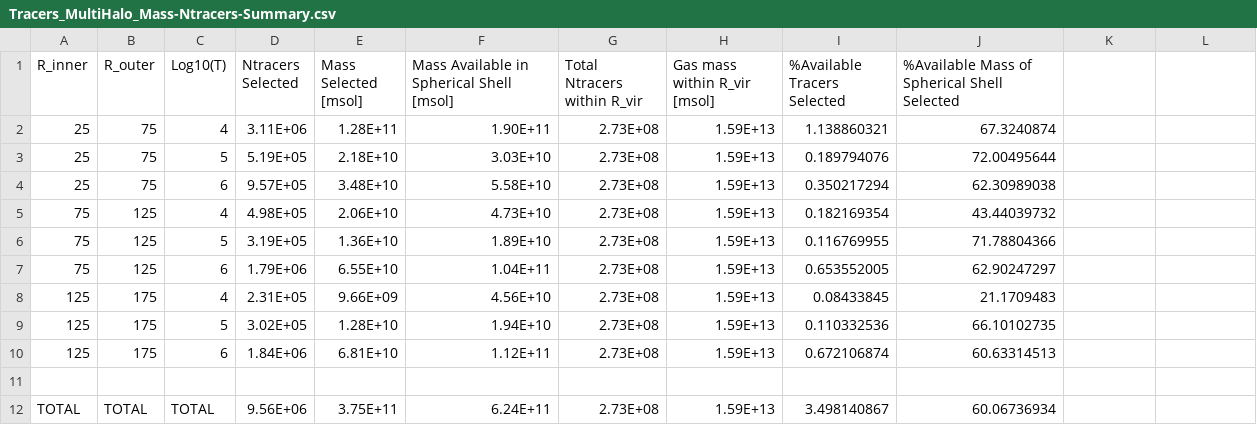
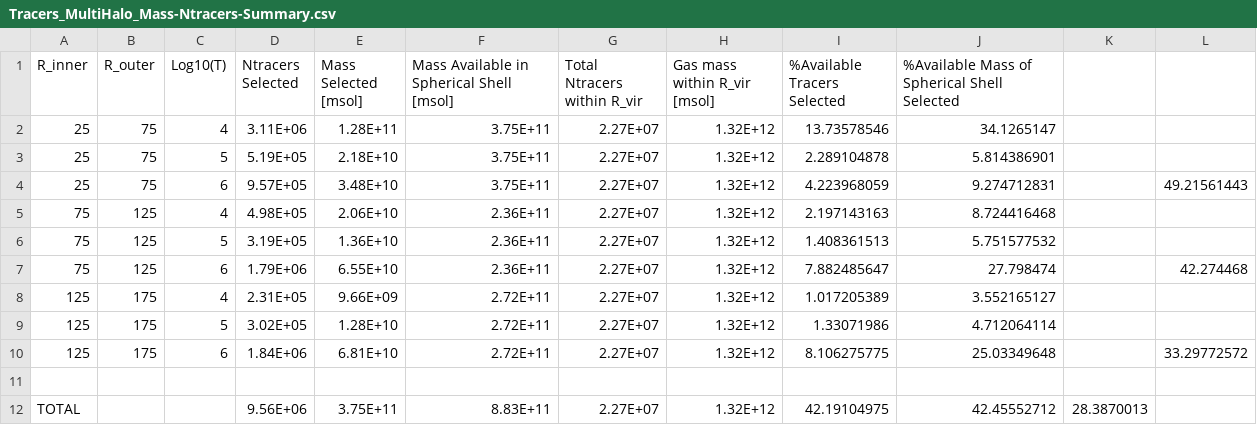
Before and after one commit to ATHannington/Cardiff_Auriga_CGM_Multi_Phase, a CSV file: CGM_Multi-Phase/Tracers_MultiHalo_Mass-Ntracers-Summary.csv, drawn as a sheet; removed rows and columns are numbered as before the commit, all else as after; the diff names each change by its address in the sheet, - before the commit and + after, or states it on an @@ line.

Commit message:
Standardised some naming of files etc. . Single Halo plots defunct - use multihalo and adjust selectedhaloes .csv to use.

```diff
--- a/CGM_Multi-Phase/Tracers_MultiHalo_Mass-Ntracers-Summary.csv
+++ b/CGM_Multi-Phase/Tracers_MultiHalo_Mass-Ntracers-Summary.csv
-F2: 1.90E+11
+F2: 3.75E+11
-G2:G10 (Total Ntracers within R_vir): 2.73E+08
+G2:G10 (Total Ntracers within R_vir): 2.27E+07
-H2:H10 (Gas mass within R_vir [msol]): 1.59E+13
+H2:H10 (Gas mass within R_vir [msol]): 1.32E+12
-I2 (%Available Tracers Selected): 1.138860321
+I2 (%Available Tracers Selected): 13.73578546
-J2: 67.3240874
+J2: 34.1265147
-F3: 3.03E+10
+F3: 3.75E+11
-I3 (%Available Tracers Selected): 0.189794076
+I3 (%Available Tracers Selected): 2.289104878
-J3: 72.00495644
+J3: 5.814386901
-F4: 5.58E+10
+F4: 3.75E+11
-I4 (%Available Tracers Selected): 0.350217294
+I4 (%Available Tracers Selected): 4.223968059
-J4: 62.30989038
+J4: 9.274712831
-L4: (empty)
+L4: 49.21561443
-F5: 4.73E+10
+F5: 2.36E+11
-I5 (%Available Tracers Selected): 0.182169354
+I5 (%Available Tracers Selected): 2.197143163
-J5: 43.44039732
+J5: 8.724416468
-F6: 1.89E+10
+F6: 2.36E+11
-I6 (%Available Tracers Selected): 0.116769955
+I6 (%Available Tracers Selected): 1.408361513
-J6: 71.78804366
+J6: 5.751577532
-F7: 1.04E+11
+F7: 2.36E+11
-I7 (%Available Tracers Selected): 0.653552005
+I7 (%Available Tracers Selected): 7.882485647
-J7: 62.90247297
+J7: 27.798474
-L7: (empty)
+L7: 42.274468
-F8: 4.56E+10
+F8: 2.72E+11
-I8 (%Available Tracers Selected): 0.08433845
+I8 (%Available Tracers Selected): 1.017205389
-J8: 21.1709483
+J8: 3.552165127
-F9: 1.94E+10
+F9: 2.72E+11
-I9 (%Available Tracers Selected): 0.110332536
+I9 (%Available Tracers Selected): 1.33071986
-J9: 66.10102735
+J9: 4.712064114
-F10: 1.12E+11
+F10: 2.72E+11
-I10 (%Available Tracers Selected): 0.672106874
+I10 (%Available Tracers Selected): 8.106275775
-J10: 60.63314513
+J10: 25.03349648
-L10: (empty)
+L10: 33.29772572
-row 12: TOTAL | TOTAL | TOTAL | 9.56E+06 | 3.75E+11 | 6.24E+11 | 2.73E+08 | 1.59E+13 | 3.498140867 | 60.06736934
+row 12: TOTAL |  |  | 9.56E+06 | 3.75E+11 | 8.83E+11 | 2.27E+07 | 1.32E+12 | 42.19104975 | 42.45552712 | 28.3870013
```
Also changed, not shown: 17 other files.
